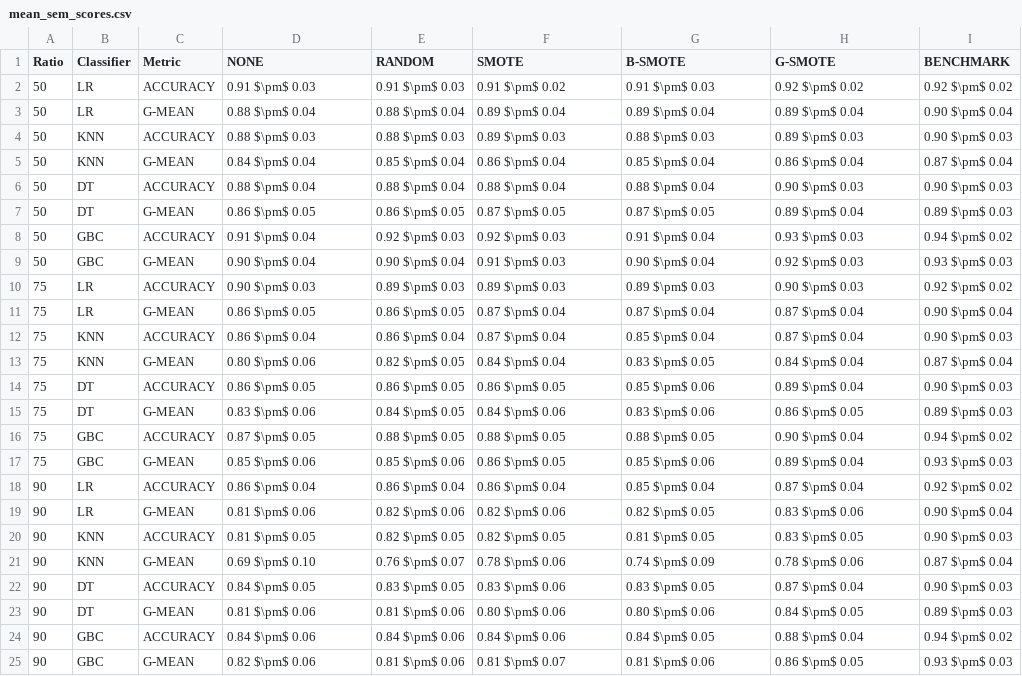
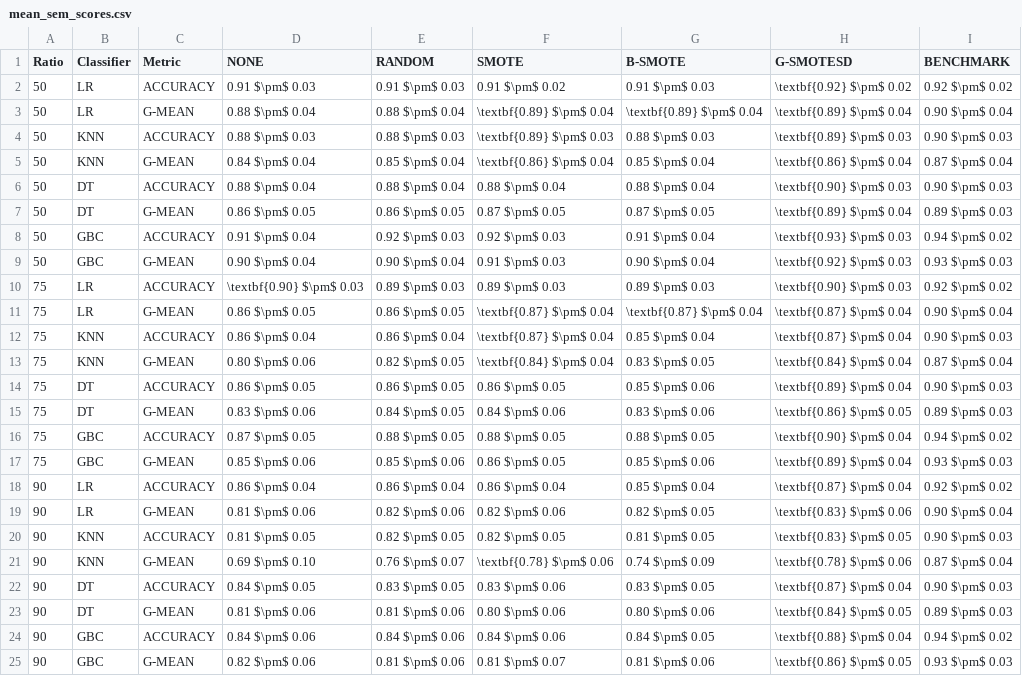
Before and after one commit to NOVA-IMS-Innovation-and-Analytics-Lab/publications, a CSV file: small-data-oversampling/analysis/mean_sem_scores.csv, drawn as a sheet; only a part is shown; the diff covers the shown part only.

```diff
--- a/small-data-oversampling/analysis/mean_sem_scores.csv
+++ b/small-data-oversampling/analysis/mean_sem_scores.csv
@@ -1,25 +1,25 @@
-Ratio,Classifier,Metric,NONE,RANDOM,SMOTE,B-SMOTE,G-SMOTE,BENCHMARK
-50,LR,ACCURACY,0.91 $\pm$ 0.03,0.91 $\pm$ 0.03,0.91 $\pm$ 0.02,0.91 $\pm$ 0.03,0.92 $\pm$ 0.02,0.92 $\pm$ 0.02
-50,LR,G-MEAN,0.88 $\pm$ 0.04,0.88 $\pm$ 0.04,0.89 $\pm$ 0.04,0.89 $\pm$ 0.04,0.89 $\pm$ 0.04,0.90 $\pm$ 0.04
-50,KNN,ACCURACY,0.88 $\pm$ 0.03,0.88 $\pm$ 0.03,0.89 $\pm$ 0.03,0.88 $\pm$ 0.03,0.89 $\pm$ 0.03,0.90 $\pm$ 0.03
-50,KNN,G-MEAN,0.84 $\pm$ 0.04,0.85 $\pm$ 0.04,0.86 $\pm$ 0.04,0.85 $\pm$ 0.04,0.86 $\pm$ 0.04,0.87 $\pm$ 0.04
-50,DT,ACCURACY,0.88 $\pm$ 0.04,0.88 $\pm$ 0.04,0.88 $\pm$ 0.04,0.88 $\pm$ 0.04,0.90 $\pm$ 0.03,0.90 $\pm$ 0.03
-50,DT,G-MEAN,0.86 $\pm$ 0.05,0.86 $\pm$ 0.05,0.87 $\pm$ 0.05,0.87 $\pm$ 0.05,0.89 $\pm$ 0.04,0.89 $\pm$ 0.03
-50,GBC,ACCURACY,0.91 $\pm$ 0.04,0.92 $\pm$ 0.03,0.92 $\pm$ 0.03,0.91 $\pm$ 0.04,0.93 $\pm$ 0.03,0.94 $\pm$ 0.02
-50,GBC,G-MEAN,0.90 $\pm$ 0.04,0.90 $\pm$ 0.04,0.91 $\pm$ 0.03,0.90 $\pm$ 0.04,0.92 $\pm$ 0.03,0.93 $\pm$ 0.03
-75,LR,ACCURACY,0.90 $\pm$ 0.03,0.89 $\pm$ 0.03,0.89 $\pm$ 0.03,0.89 $\pm$ 0.03,0.90 $\pm$ 0.03,0.92 $\pm$ 0.02
-75,LR,G-MEAN,0.86 $\pm$ 0.05,0.86 $\pm$ 0.05,0.87 $\pm$ 0.04,0.87 $\pm$ 0.04,0.87 $\pm$ 0.04,0.90 $\pm$ 0.04
-75,KNN,ACCURACY,0.86 $\pm$ 0.04,0.86 $\pm$ 0.04,0.87 $\pm$ 0.04,0.85 $\pm$ 0.04,0.87 $\pm$ 0.04,0.90 $\pm$ 0.03
-75,KNN,G-MEAN,0.80 $\pm$ 0.06,0.82 $\pm$ 0.05,0.84 $\pm$ 0.04,0.83 $\pm$ 0.05,0.84 $\pm$ 0.04,0.87 $\pm$ 0.04
-75,DT,ACCURACY,0.86 $\pm$ 0.05,0.86 $\pm$ 0.05,0.86 $\pm$ 0.05,0.85 $\pm$ 0.06,0.89 $\pm$ 0.04,0.90 $\pm$ 0.03
-75,DT,G-MEAN,0.83 $\pm$ 0.06,0.84 $\pm$ 0.05,0.84 $\pm$ 0.06,0.83 $\pm$ 0.06,0.86 $\pm$ 0.05,0.89 $\pm$ 0.03
-75,GBC,ACCURACY,0.87 $\pm$ 0.05,0.88 $\pm$ 0.05,0.88 $\pm$ 0.05,0.88 $\pm$ 0.05,0.90 $\pm$ 0.04,0.94 $\pm$ 0.02
-75,GBC,G-MEAN,0.85 $\pm$ 0.06,0.85 $\pm$ 0.06,0.86 $\pm$ 0.05,0.85 $\pm$ 0.06,0.89 $\pm$ 0.04,0.93 $\pm$ 0.03
-90,LR,ACCURACY,0.86 $\pm$ 0.04,0.86 $\pm$ 0.04,0.86 $\pm$ 0.04,0.85 $\pm$ 0.04,0.87 $\pm$ 0.04,0.92 $\pm$ 0.02
-90,LR,G-MEAN,0.81 $\pm$ 0.06,0.82 $\pm$ 0.06,0.82 $\pm$ 0.06,0.82 $\pm$ 0.05,0.83 $\pm$ 0.06,0.90 $\pm$ 0.04
-90,KNN,ACCURACY,0.81 $\pm$ 0.05,0.82 $\pm$ 0.05,0.82 $\pm$ 0.05,0.81 $\pm$ 0.05,0.83 $\pm$ 0.05,0.90 $\pm$ 0.03
-90,KNN,G-MEAN,0.69 $\pm$ 0.10,0.76 $\pm$ 0.07,0.78 $\pm$ 0.06,0.74 $\pm$ 0.09,0.78 $\pm$ 0.06,0.87 $\pm$ 0.04
-90,DT,ACCURACY,0.84 $\pm$ 0.05,0.83 $\pm$ 0.05,0.83 $\pm$ 0.06,0.83 $\pm$ 0.05,0.87 $\pm$ 0.04,0.90 $\pm$ 0.03
-90,DT,G-MEAN,0.81 $\pm$ 0.06,0.81 $\pm$ 0.06,0.80 $\pm$ 0.06,0.80 $\pm$ 0.06,0.84 $\pm$ 0.05,0.89 $\pm$ 0.03
-90,GBC,ACCURACY,0.84 $\pm$ 0.06,0.84 $\pm$ 0.06,0.84 $\pm$ 0.06,0.84 $\pm$ 0.05,0.88 $\pm$ 0.04,0.94 $\pm$ 0.02
-90,GBC,G-MEAN,0.82 $\pm$ 0.06,0.81 $\pm$ 0.06,0.81 $\pm$ 0.07,0.81 $\pm$ 0.06,0.86 $\pm$ 0.05,0.93 $\pm$ 0.03
+Ratio,Classifier,Metric,NONE,RANDOM,SMOTE,B-SMOTE,G-SMOTESD,BENCHMARK
+50,LR,ACCURACY,0.91 $\pm$ 0.03,0.91 $\pm$ 0.03,0.91 $\pm$ 0.02,0.91 $\pm$ 0.03,\textbf{0.92} $\pm$ 0.02,0.92 $\pm$ 0.02
+50,LR,G-MEAN,0.88 $\pm$ 0.04,0.88 $\pm$ 0.04,\textbf{0.89} $\pm$ 0.04,\textbf{0.89} $\pm$ 0.04,\textbf{0.89} $\pm$ 0.04,0.90 $\pm$ 0.04
+50,KNN,ACCURACY,0.88 $\pm$ 0.03,0.88 $\pm$ 0.03,\textbf{0.89} $\pm$ 0.03,0.88 $\pm$ 0.03,\textbf{0.89} $\pm$ 0.03,0.90 $\pm$ 0.03
+50,KNN,G-MEAN,0.84 $\pm$ 0.04,0.85 $\pm$ 0.04,\textbf{0.86} $\pm$ 0.04,0.85 $\pm$ 0.04,\textbf{0.86} $\pm$ 0.04,0.87 $\pm$ 0.04
+50,DT,ACCURACY,0.88 $\pm$ 0.04,0.88 $\pm$ 0.04,0.88 $\pm$ 0.04,0.88 $\pm$ 0.04,\textbf{0.90} $\pm$ 0.03,0.90 $\pm$ 0.03
+50,DT,G-MEAN,0.86 $\pm$ 0.05,0.86 $\pm$ 0.05,0.87 $\pm$ 0.05,0.87 $\pm$ 0.05,\textbf{0.89} $\pm$ 0.04,0.89 $\pm$ 0.03
+50,GBC,ACCURACY,0.91 $\pm$ 0.04,0.92 $\pm$ 0.03,0.92 $\pm$ 0.03,0.91 $\pm$ 0.04,\textbf{0.93} $\pm$ 0.03,0.94 $\pm$ 0.02
+50,GBC,G-MEAN,0.90 $\pm$ 0.04,0.90 $\pm$ 0.04,0.91 $\pm$ 0.03,0.90 $\pm$ 0.04,\textbf{0.92} $\pm$ 0.03,0.93 $\pm$ 0.03
+75,LR,ACCURACY,\textbf{0.90} $\pm$ 0.03,0.89 $\pm$ 0.03,0.89 $\pm$ 0.03,0.89 $\pm$ 0.03,\textbf{0.90} $\pm$ 0.03,0.92 $\pm$ 0.02
+75,LR,G-MEAN,0.86 $\pm$ 0.05,0.86 $\pm$ 0.05,\textbf{0.87} $\pm$ 0.04,\textbf{0.87} $\pm$ 0.04,\textbf{0.87} $\pm$ 0.04,0.90 $\pm$ 0.04
+75,KNN,ACCURACY,0.86 $\pm$ 0.04,0.86 $\pm$ 0.04,\textbf{0.87} $\pm$ 0.04,0.85 $\pm$ 0.04,\textbf{0.87} $\pm$ 0.04,0.90 $\pm$ 0.03
+75,KNN,G-MEAN,0.80 $\pm$ 0.06,0.82 $\pm$ 0.05,\textbf{0.84} $\pm$ 0.04,0.83 $\pm$ 0.05,\textbf{0.84} $\pm$ 0.04,0.87 $\pm$ 0.04
+75,DT,ACCURACY,0.86 $\pm$ 0.05,0.86 $\pm$ 0.05,0.86 $\pm$ 0.05,0.85 $\pm$ 0.06,\textbf{0.89} $\pm$ 0.04,0.90 $\pm$ 0.03
+75,DT,G-MEAN,0.83 $\pm$ 0.06,0.84 $\pm$ 0.05,0.84 $\pm$ 0.06,0.83 $\pm$ 0.06,\textbf{0.86} $\pm$ 0.05,0.89 $\pm$ 0.03
+75,GBC,ACCURACY,0.87 $\pm$ 0.05,0.88 $\pm$ 0.05,0.88 $\pm$ 0.05,0.88 $\pm$ 0.05,\textbf{0.90} $\pm$ 0.04,0.94 $\pm$ 0.02
+75,GBC,G-MEAN,0.85 $\pm$ 0.06,0.85 $\pm$ 0.06,0.86 $\pm$ 0.05,0.85 $\pm$ 0.06,\textbf{0.89} $\pm$ 0.04,0.93 $\pm$ 0.03
+90,LR,ACCURACY,0.86 $\pm$ 0.04,0.86 $\pm$ 0.04,0.86 $\pm$ 0.04,0.85 $\pm$ 0.04,\textbf{0.87} $\pm$ 0.04,0.92 $\pm$ 0.02
+90,LR,G-MEAN,0.81 $\pm$ 0.06,0.82 $\pm$ 0.06,0.82 $\pm$ 0.06,0.82 $\pm$ 0.05,\textbf{0.83} $\pm$ 0.06,0.90 $\pm$ 0.04
+90,KNN,ACCURACY,0.81 $\pm$ 0.05,0.82 $\pm$ 0.05,0.82 $\pm$ 0.05,0.81 $\pm$ 0.05,\textbf{0.83} $\pm$ 0.05,0.90 $\pm$ 0.03
+90,KNN,G-MEAN,0.69 $\pm$ 0.10,0.76 $\pm$ 0.07,\textbf{0.78} $\pm$ 0.06,0.74 $\pm$ 0.09,\textbf{0.78} $\pm$ 0.06,0.87 $\pm$ 0.04
+90,DT,ACCURACY,0.84 $\pm$ 0.05,0.83 $\pm$ 0.05,0.83 $\pm$ 0.06,0.83 $\pm$ 0.05,\textbf{0.87} $\pm$ 0.04,0.90 $\pm$ 0.03
+90,DT,G-MEAN,0.81 $\pm$ 0.06,0.81 $\pm$ 0.06,0.80 $\pm$ 0.06,0.80 $\pm$ 0.06,\textbf{0.84} $\pm$ 0.05,0.89 $\pm$ 0.03
+90,GBC,ACCURACY,0.84 $\pm$ 0.06,0.84 $\pm$ 0.06,0.84 $\pm$ 0.06,0.84 $\pm$ 0.05,\textbf{0.88} $\pm$ 0.04,0.94 $\pm$ 0.02
+90,GBC,G-MEAN,0.82 $\pm$ 0.06,0.81 $\pm$ 0.06,0.81 $\pm$ 0.07,0.81 $\pm$ 0.06,\textbf{0.86} $\pm$ 0.05,0.93 $\pm$ 0.03
```
Also changed, not shown: 9 edited cells elsewhere in this file, small-data-oversampling/analysis/mean_ranking.csv, 4 other files.
